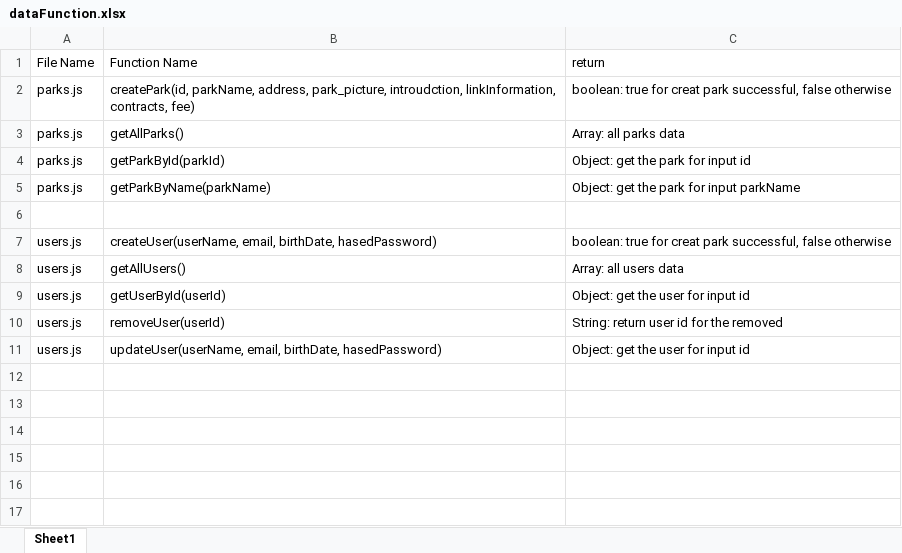
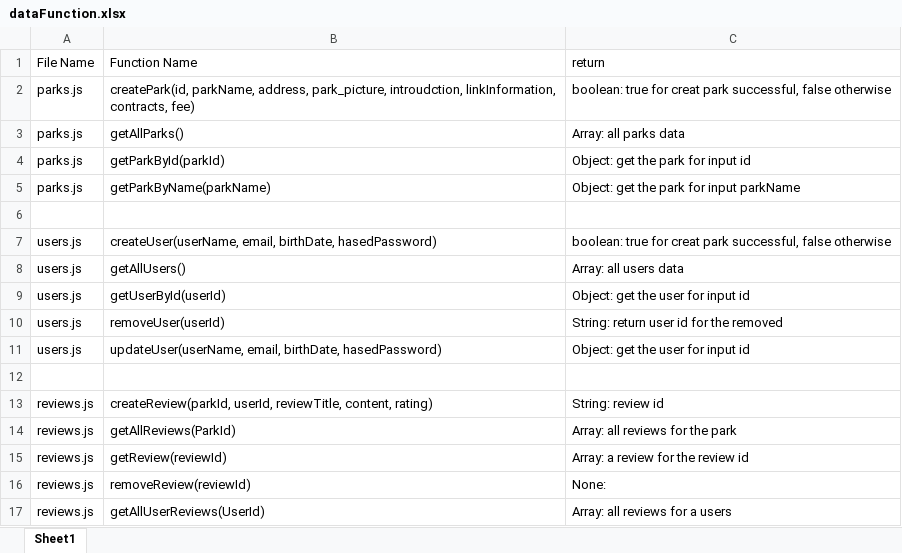
Before and after one commit to peilinF/CS546-Group31-FinalProject, an Excel workbook: data/dataFunction.xlsx, sheet Sheet1, drawn as a sheet; values as stored, in another font and other column widths than the file's, no borders; the diff names each change by its address in the sheet, - before the commit and + after, or states it on an @@ line.

```diff
--- a/data/dataFunction.xlsx (sheet Sheet1)
+++ b/data/dataFunction.xlsx (sheet Sheet1)
+row 12: (empty)
+row 13: reviews.js | createReview(parkId, userId, reviewTitle, content, rating) | String: review id
+row 14: reviews.js | getAllReviews(ParkId) | Array: all reviews for the park
+row 15: reviews.js | getReview(reviewId) | Array: a review for the review id
+row 16: reviews.js | removeReview(reviewId) | None:
+row 17: reviews.js | getAllUserReviews(UserId) | Array: all reviews for a users
```
Also changed, not shown: 6 other files.
